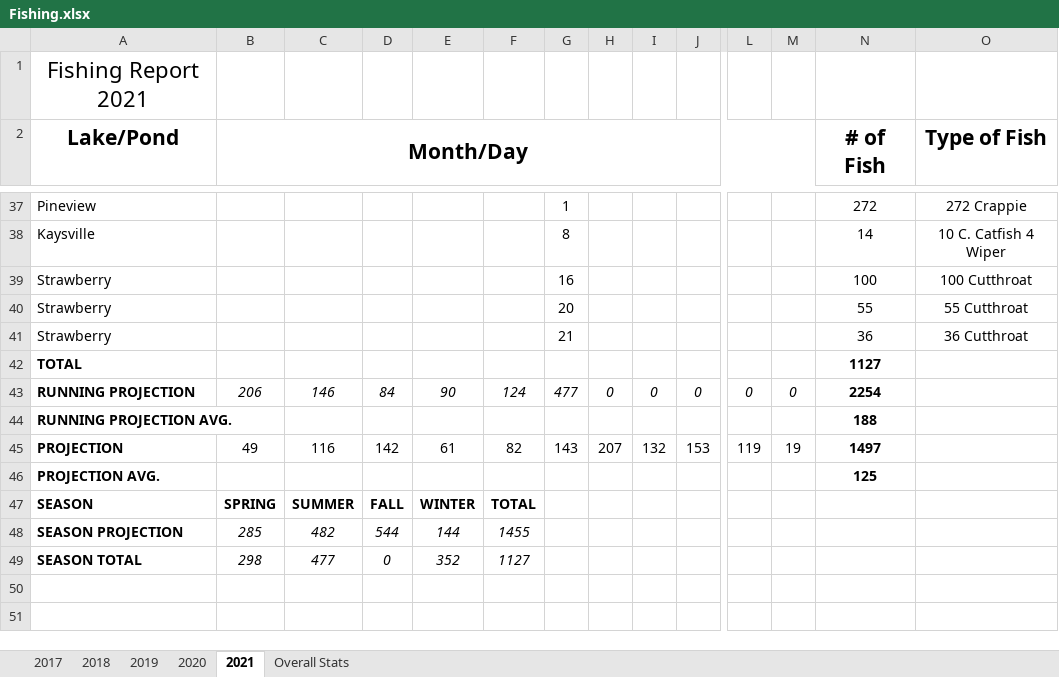
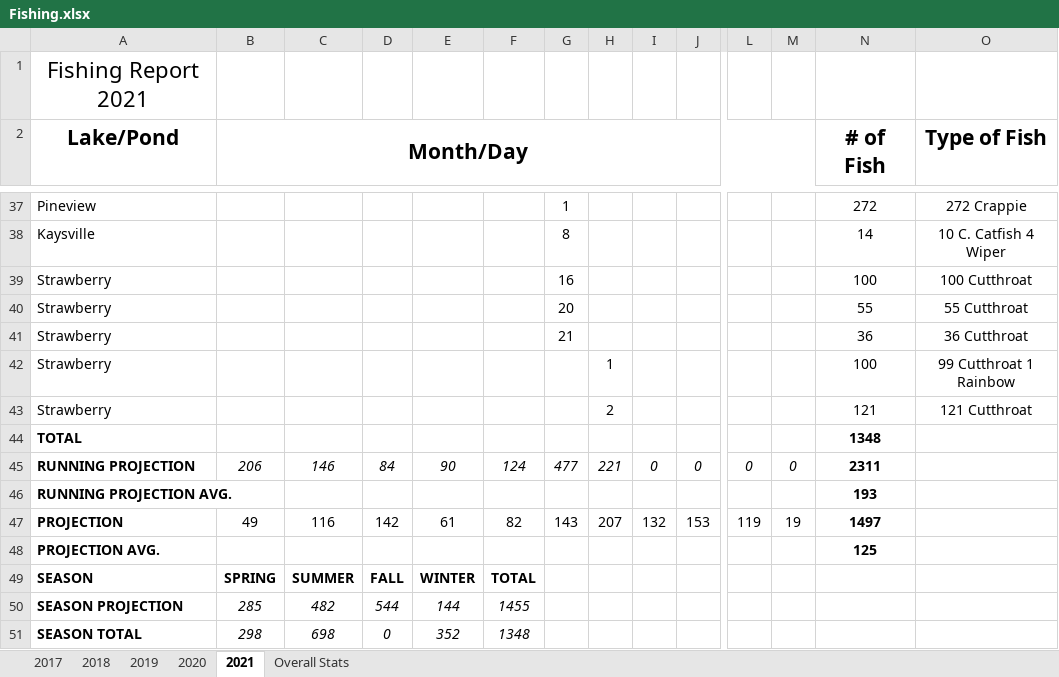
Before and after one commit to muskellunge-tiger/FitzFishing, an Excel workbook: Fishing.xlsx, sheet 2021, drawn as a sheet; only a part is shown, gaps mark what is left out; values as stored, in another font and other column widths than the file's, no borders; conditional formats not drawn; addresses are those after the commit; rows hold the shown columns only; the diff names each change by its address in the sheet, - before the commit and + after, or states it on an @@ line.

Commit message:
Update Fishing.xlsx

```diff
--- a/Fishing.xlsx (sheet 2021)
+++ b/Fishing.xlsx (sheet 2021)
+row 42: Strawberry |  |  |  |  |  |  | 1 |  |  |  |  | 100 | 99 Cutthroat 1 Rainbow
+row 43: Strawberry |  |  |  |  |  |  | 2 |  |  |  |  | 121 | 121 Cutthroat
-N44 (# of Fish): 1127
+N44 (# of Fish): 1348
-H45: 0
+H45: 221
-N45 (# of Fish): 2254
+N45 (# of Fish): 2311
-N46 (# of Fish): 188
+N46 (# of Fish): 193
-C51: 477
+C51: 698
-F51: 1127
+F51: 1348
```
Also changed, not shown: formulas that keep their value.
